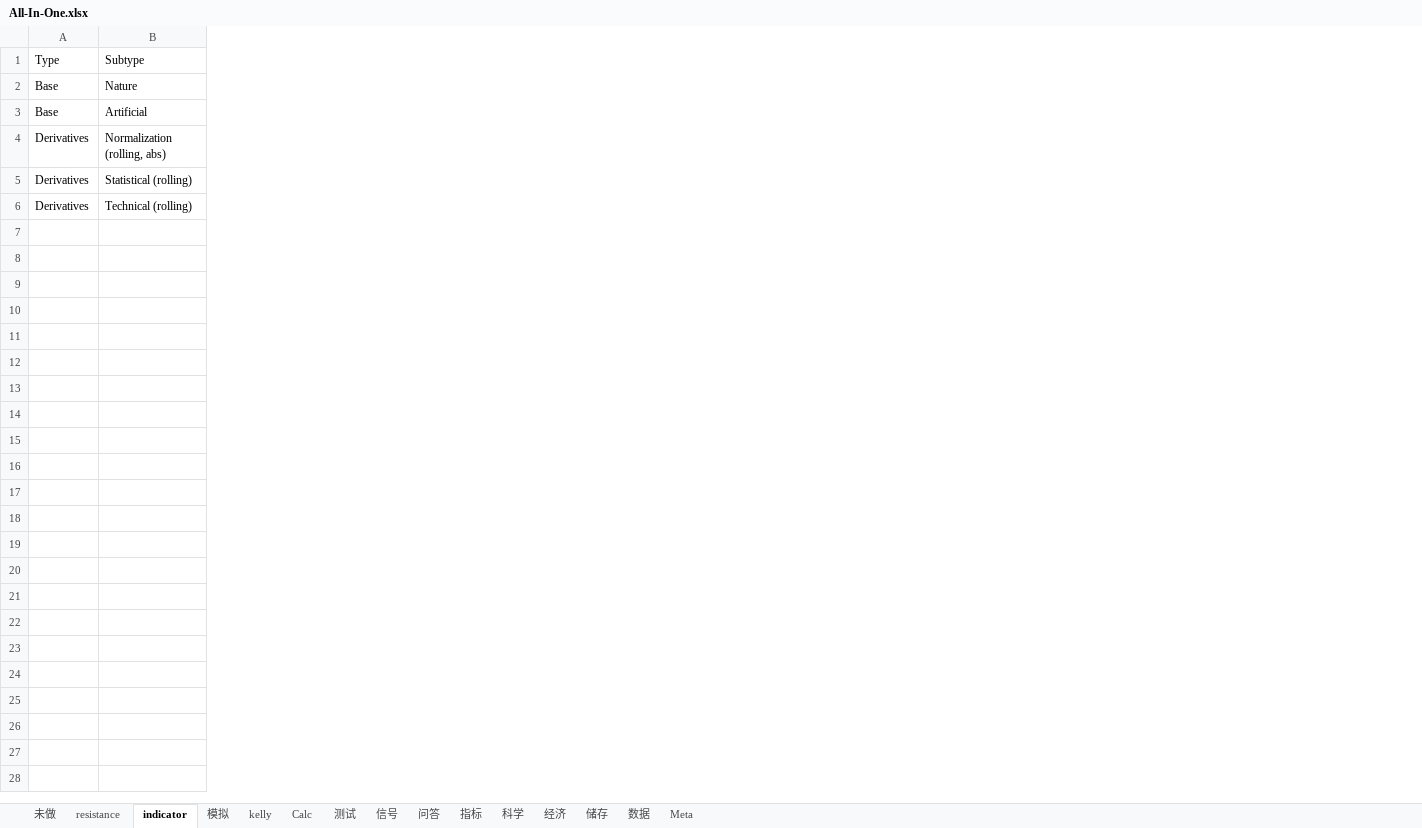
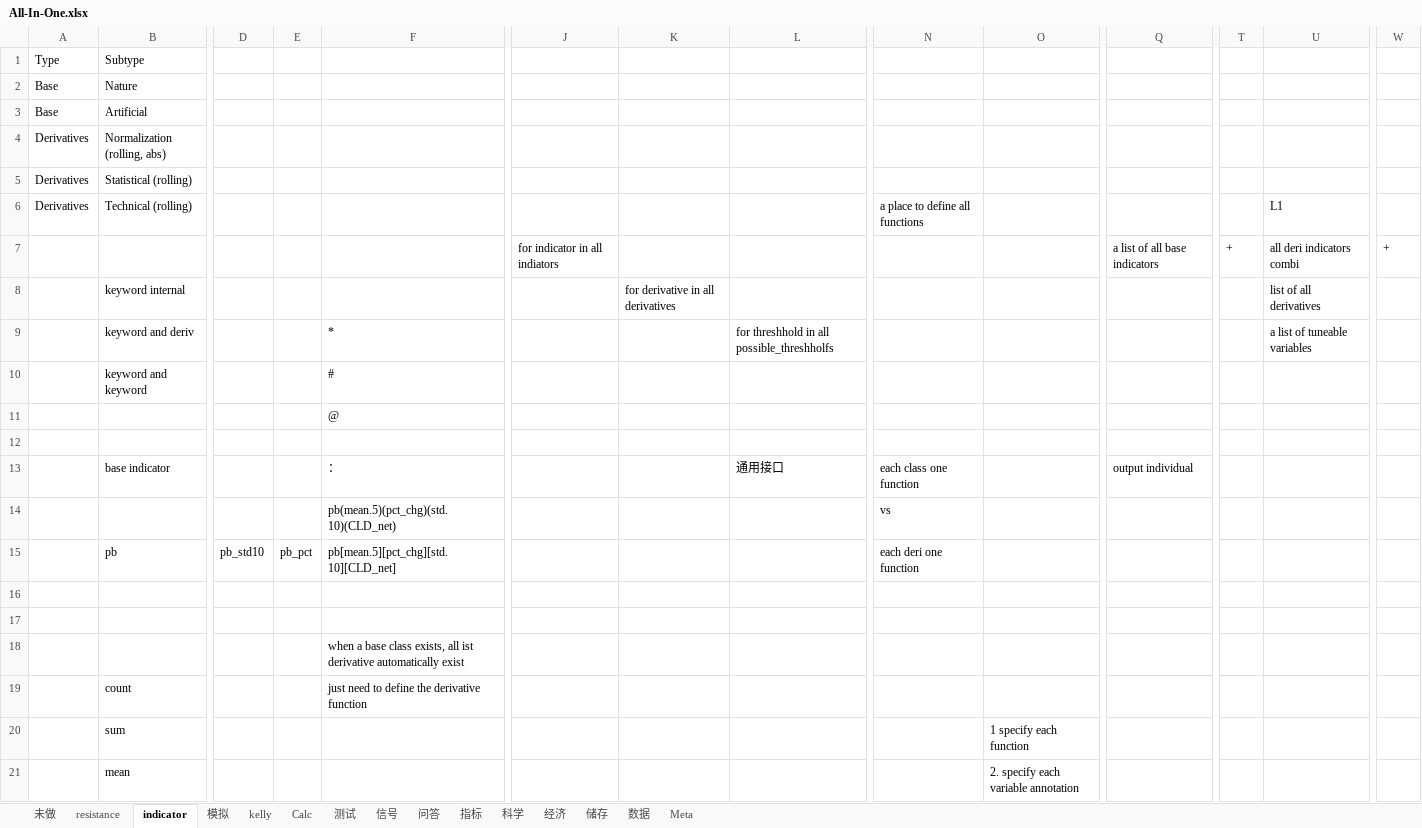
Before and after one commit to webclinic017/Stock-5, an Excel workbook: All-In-One.xlsx, sheet indicator, drawn as a sheet; only a part is shown, gaps mark what is left out; values as stored, in another font and other column widths than the file's, no borders; rows hold the shown columns only; the diff covers the shown part only; the diff names each change by its address in the sheet, - before the commit and + after, or states it on an @@ line.

Commit message:
Indicator 1

```diff
--- a/All-In-One.xlsx (sheet indicator)
+++ b/All-In-One.xlsx (sheet indicator)
+column D, empty
+column E, empty
+column F, empty
+column J, empty
+column K, empty
+column L, empty
+column N, row 6: a place to define all functions
+column O, empty
+column Q, empty
+column T, empty
+column U, row 6: L1
+column W, empty
+row 7:  |  |  |  |  | for indicator in all indiators |  |  |  |  | a list of all base indicators | + | all deri indicators combi | +
+row 8:  | keyword internal |  |  |  |  | for derivative in all derivatives |  |  |  |  |  | list of all derivatives
+row 9:  | keyword and deriv |  |  | * |  |  | for threshhold in all possible_threshholfs |  |  |  |  | a list of tuneable variables
+row 10:  | keyword and keyword |  |  | #
+row 11:  |  |  |  | @
+row 12: (empty)
+row 13:  | base indicator |  |  | ： |  |  | 通用接口 | each class one function |  | output individual
+row 14:  |  |  |  | pb(mean.5)(pct_chg)(std.10)(CLD_net) |  |  |  | vs
+row 15:  | pb | pb_std10 | pb_pct | pb[mean.5][pct_chg][std.10][CLD_net] |  |  |  | each deri one function
+row 16: (empty)
+row 17: (empty)
+row 18:  |  |  |  | when a base class exists, all ist derivative automatically exist
+row 19:  | count |  |  | just need to define the derivative function
+row 20:  | sum |  |  |  |  |  |  |  | 1 specify each function
+row 21:  | mean |  |  |  |  |  |  |  | 2. specify each variable annotation
```
Also changed, not shown: 9 added rows and 9 added columns elsewhere in this sheet, sheet Calc, sheet 未做, 7 other files.
